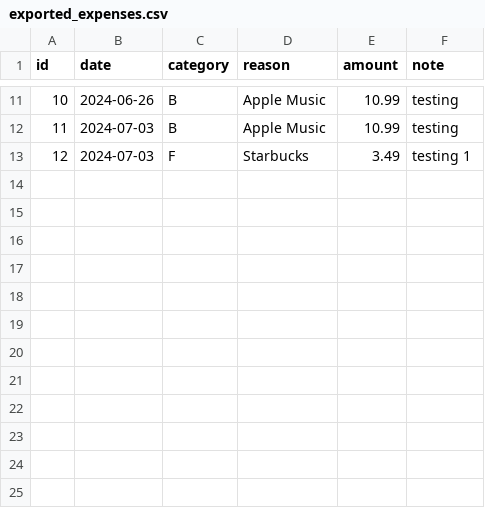
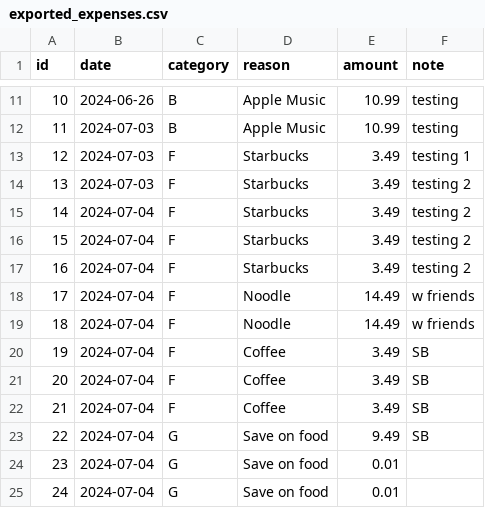
Before and after one commit to felixxvo7/Budget-Tracking-with-Telegram-Bot, a CSV file: exported_expenses.csv, drawn as a sheet; only a part is shown, gaps mark what is left out.

```diff
--- a/exported_expenses.csv
+++ b/exported_expenses.csv
@@ -13 +13,13 @@ id,date,category,reason,amount,note
 12,2024-07-03,F,Starbucks,3.49,testing 1
+13,2024-07-03,F,Starbucks,3.49,testing 2
+14,2024-07-04,F,Starbucks,3.49,testing 2
+15,2024-07-04,F,Starbucks,3.49,testing 2
+16,2024-07-04,F,Starbucks,3.49,testing 2
+17,2024-07-04,F,Noodle,14.49,w friends
+18,2024-07-04,F,Noodle,14.49,w friends
+19,2024-07-04,F,Coffee,3.49,SB
+20,2024-07-04,F,Coffee,3.49,SB
+21,2024-07-04,F,Coffee,3.49,SB
+22,2024-07-04,G,Save on food ,9.49,SB
+23,2024-07-04,G,Save on food ,0.01,
+24,2024-07-04,G,Save on food ,0.01,
```
Also changed, not shown: 7 other files.
